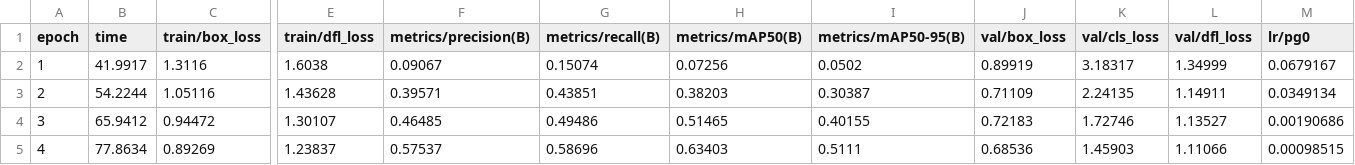
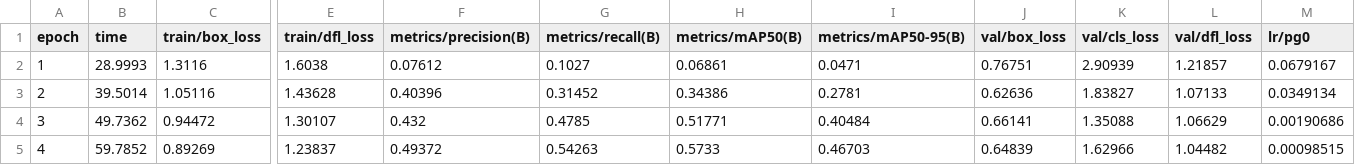
Before and after one commit to Sebastian029/AWD, a CSV file: runs/weapons/final_yolo11m/results.csv, drawn as a sheet; only a part is shown, gaps mark what is left out; the diff covers the shown part only; the diff names each change by its address in the sheet, - before the commit and + after, or states it on an @@ line.

```diff
--- a/runs/weapons/final_yolo11m/results.csv
+++ b/runs/weapons/final_yolo11m/results.csv
-B2 (time): 41.9917
+B2 (time): 28.9993
-F2 (metrics/precision(B)): 0.09067
+F2 (metrics/precision(B)): 0.07612
-G2 (metrics/recall(B)): 0.15074
+G2 (metrics/recall(B)): 0.1027
-H2 (metrics/mAP50(B)): 0.07256
+H2 (metrics/mAP50(B)): 0.06861
-I2 (metrics/mAP50-95(B)): 0.0502
+I2 (metrics/mAP50-95(B)): 0.0471
-J2 (val/box_loss): 0.89919
+J2 (val/box_loss): 0.76751
-K2 (val/cls_loss): 3.18317
+K2 (val/cls_loss): 2.90939
-L2 (val/dfl_loss): 1.34999
+L2 (val/dfl_loss): 1.21857
-B3 (time): 54.2244
+B3 (time): 39.5014
-F3 (metrics/precision(B)): 0.39571
+F3 (metrics/precision(B)): 0.40396
-G3 (metrics/recall(B)): 0.43851
+G3 (metrics/recall(B)): 0.31452
-H3 (metrics/mAP50(B)): 0.38203
+H3 (metrics/mAP50(B)): 0.34386
-I3 (metrics/mAP50-95(B)): 0.30387
+I3 (metrics/mAP50-95(B)): 0.2781
-J3 (val/box_loss): 0.71109
+J3 (val/box_loss): 0.62636
-K3 (val/cls_loss): 2.24135
+K3 (val/cls_loss): 1.83827
-L3 (val/dfl_loss): 1.14911
+L3 (val/dfl_loss): 1.07133
-B4 (time): 65.9412
+B4 (time): 49.7362
-F4 (metrics/precision(B)): 0.46485
+F4 (metrics/precision(B)): 0.432
-G4 (metrics/recall(B)): 0.49486
+G4 (metrics/recall(B)): 0.4785
-H4 (metrics/mAP50(B)): 0.51465
+H4 (metrics/mAP50(B)): 0.51771
-I4 (metrics/mAP50-95(B)): 0.40155
+I4 (metrics/mAP50-95(B)): 0.40484
-J4 (val/box_loss): 0.72183
+J4 (val/box_loss): 0.66141
-K4 (val/cls_loss): 1.72746
+K4 (val/cls_loss): 1.35088
-L4 (val/dfl_loss): 1.13527
+L4 (val/dfl_loss): 1.06629
-B5 (time): 77.8634
+B5 (time): 59.7852
-F5 (metrics/precision(B)): 0.57537
+F5 (metrics/precision(B)): 0.49372
-G5 (metrics/recall(B)): 0.58696
+G5 (metrics/recall(B)): 0.54263
-H5 (metrics/mAP50(B)): 0.63403
+H5 (metrics/mAP50(B)): 0.5733
-I5 (metrics/mAP50-95(B)): 0.5111
+I5 (metrics/mAP50-95(B)): 0.46703
-J5 (val/box_loss): 0.68536
+J5 (val/box_loss): 0.64839
-K5 (val/cls_loss): 1.45903
+K5 (val/cls_loss): 1.62966
-L5 (val/dfl_loss): 1.11066
+L5 (val/dfl_loss): 1.04482
```
Also changed, not shown: 168 edited cells elsewhere in this file, runs/masks/final_yolo11m/results.csv, 44 other files.
